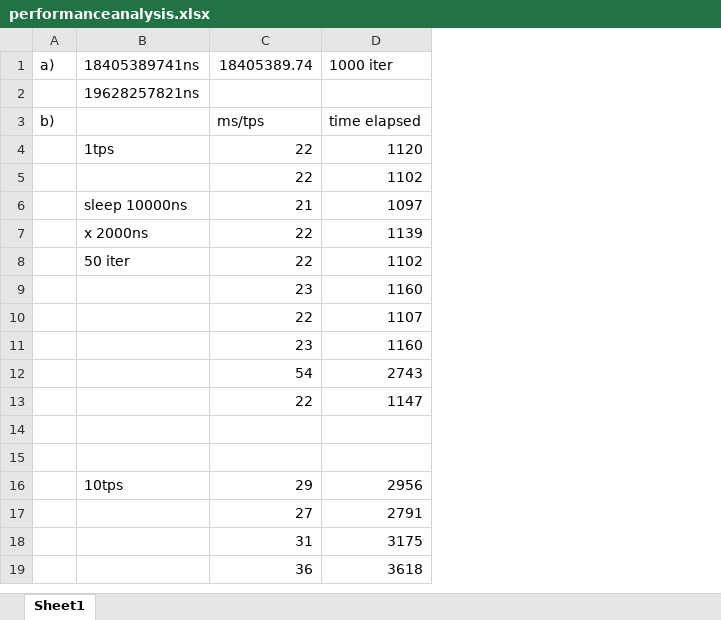
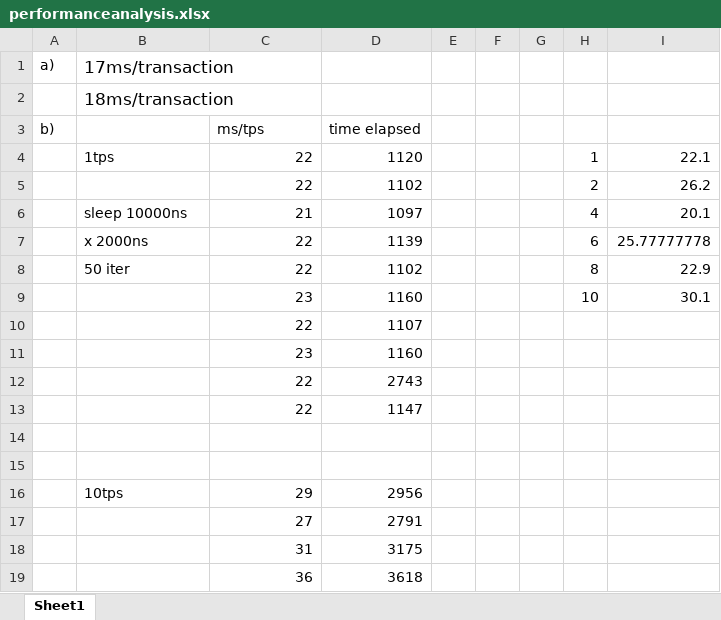
Before and after one commit to danhp/cs512, an Excel workbook: performanceanalysis.xlsx, sheet Sheet1, drawn as a sheet; only a part is shown; values as stored, in another font and other column widths than the file's, no borders; charts and pictures not drawn; removed rows and columns are numbered as before the commit, all else as after; the diff covers the shown part only; the diff names each change by its address in the sheet, - before the commit and + after, or states it on an @@ line.

```diff
--- a/performanceanalysis.xlsx (sheet Sheet1)
+++ b/performanceanalysis.xlsx (sheet Sheet1)
+column E, empty
+column F, empty
+column G, empty
+column H, rows 4-9: 1 | 2 | 4 | 6 | 8 | 10
+column I, rows 4-9: 22.1 | 26.2 | 20.1 | 25.77777778 | 22.9 | 30.1
-row 1: a) | 18405389741ns | 18405389.74 | 1000 iter
+row 1: a) | 17ms/transaction
-B2: 19628257821ns
+B2: 18ms/transaction
@@ B2 text size: larger @@
-C12: 54
+C12: 22
```
Also changed, not shown: 32 added rows elsewhere in this sheet, charts or pictures.
